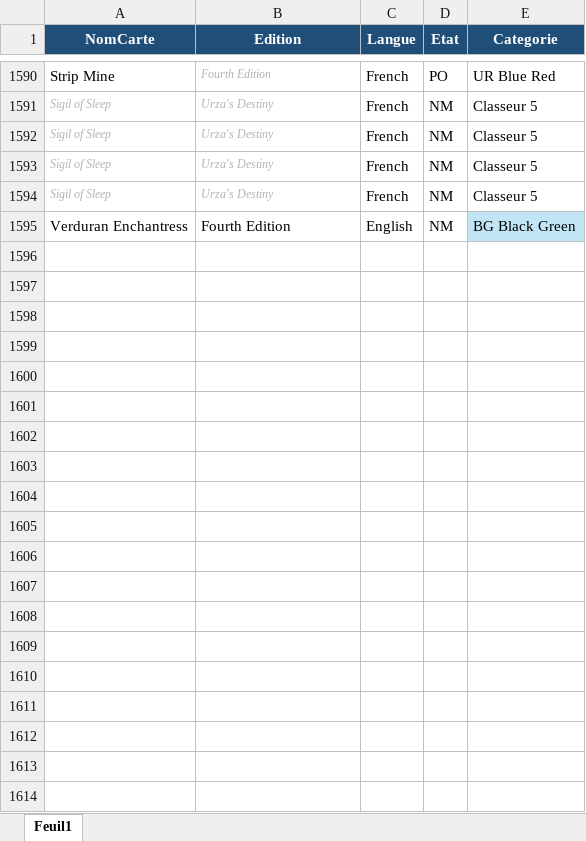
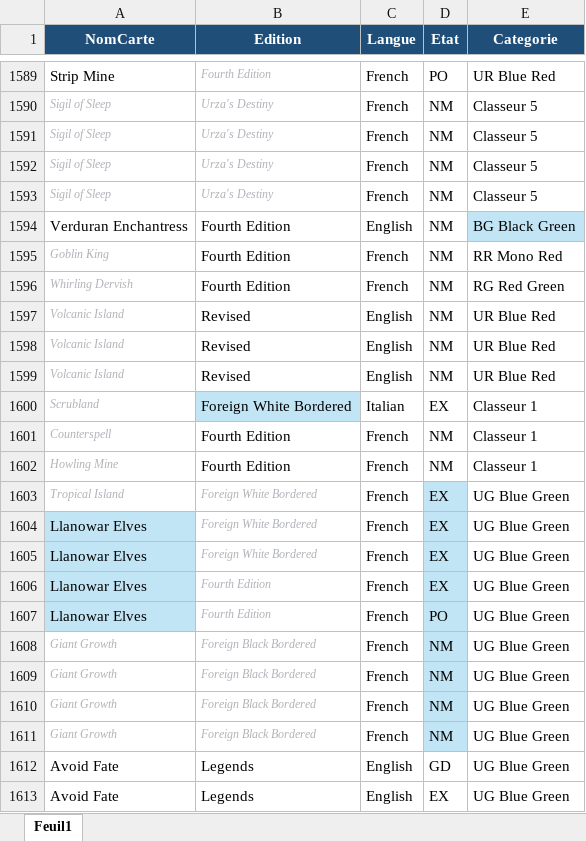
Before and after one commit to sokomano-ship-it/mtg-portfolio, an Excel workbook: uploads/collection.xlsx, sheet Feuil1, drawn as a sheet; only a part is shown, gaps mark what is left out; values as stored, in another font and other column widths than the file's, no borders; table styles not drawn; the diff covers the shown part only; the diff names each change by its address in the sheet, - before the commit and + after, or states it on an @@ line.

Commit message:
Update collection Excel

```diff
--- a/uploads/collection.xlsx (sheet Feuil1)
+++ b/uploads/collection.xlsx (sheet Feuil1)
+row 1595: Goblin King | Fourth Edition | French | NM | RR Mono Red
+row 1596: Whirling Dervish | Fourth Edition | French | NM | RG Red Green
+row 1597: Volcanic Island | Revised | English | NM | UR Blue Red
+row 1598: Volcanic Island | Revised | English | NM | UR Blue Red
+row 1599: Volcanic Island | Revised | English | NM | UR Blue Red
+row 1600: Scrubland | Foreign White Bordered | Italian | EX | Classeur 1
+row 1601: Counterspell | Fourth Edition | French | NM | Classeur 1
+row 1602: Howling Mine | Fourth Edition | French | NM | Classeur 1
+row 1603: Tropical Island | Foreign White Bordered | French | EX | UG Blue Green
+row 1604: Llanowar Elves | Foreign White Bordered | French | EX | UG Blue Green
+row 1605: Llanowar Elves | Foreign White Bordered | French | EX | UG Blue Green
+row 1606: Llanowar Elves | Fourth Edition | French | EX | UG Blue Green
+row 1607: Llanowar Elves | Fourth Edition | French | PO | UG Blue Green
+row 1608: Giant Growth | Foreign Black Bordered | French | NM | UG Blue Green
+row 1609: Giant Growth | Foreign Black Bordered | French | NM | UG Blue Green
+row 1610: Giant Growth | Foreign Black Bordered | French | NM | UG Blue Green
+row 1611: Giant Growth | Foreign Black Bordered | French | NM | UG Blue Green
+row 1612: Avoid Fate | Legends | English | GD | UG Blue Green
+row 1613: Avoid Fate | Legends | English | EX | UG Blue Green
```
Also changed, not shown: 18 added rows, 1 removed row, 80 edited cells and cell formats elsewhere in this sheet.
